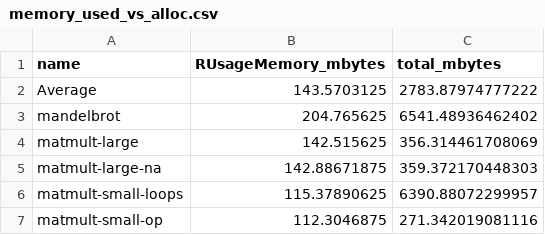
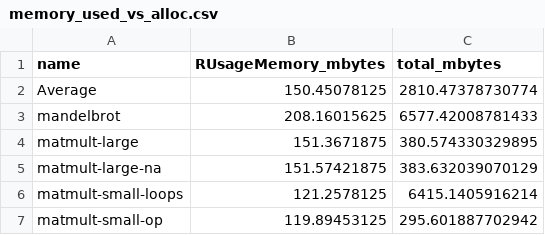
Before and after one commit to allr/tracer, a CSV file: demos/sample_plots/memory_used_vs_alloc.csv, drawn as a sheet.

```diff
--- a/demos/sample_plots/memory_used_vs_alloc.csv
+++ b/demos/sample_plots/memory_used_vs_alloc.csv
@@ -1,7 +1,7 @@
 name,RUsageMemory_mbytes,total_mbytes
-" Average",143.5703125,2783.87974777222
-mandelbrot,204.765625,6541.48936462402
-matmult-large,142.515625,356.314461708069
-matmult-large-na,142.88671875,359.372170448303
-matmult-small-loops,115.37890625,6390.88072299957
-matmult-small-op,112.3046875,271.342019081116
+" Average",150.45078125,2810.47378730774
+mandelbrot,208.16015625,6577.42008781433
+matmult-large,151.3671875,380.574330329895
+matmult-large-na,151.57421875,383.632039070129
+matmult-small-loops,121.2578125,6415.1405916214
+matmult-small-op,119.89453125,295.601887702942
```
Also changed, not shown: demos/sample_plots/memory_used_pct.csv, demos/sample_plots/runtime_details_pct.csv, 9 other files.
